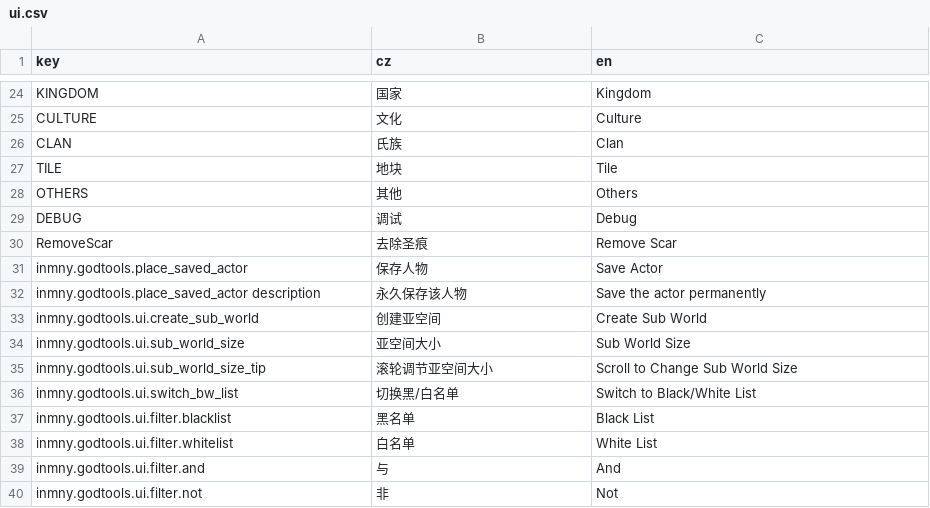
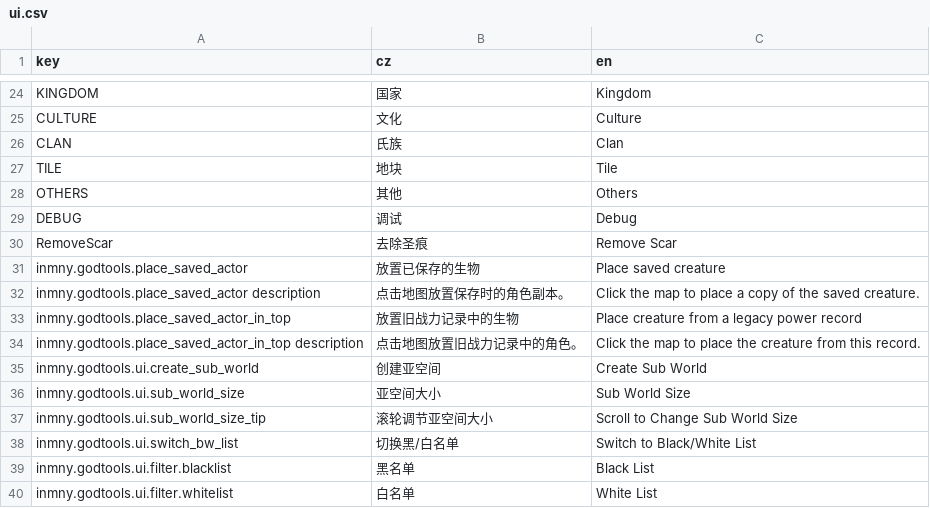
Before and after one commit to inmny/GodTools, a CSV file: Locales/ui.csv, drawn as a sheet; only a part is shown, gaps mark what is left out; the shorter side is filled out with more unchanged rows.

```diff
--- a/Locales/ui.csv
+++ b/Locales/ui.csv
@@ -30,4 +30,6 @@ DEBUG,调试,Debug
 RemoveScar,去除圣痕,Remove Scar
-inmny.godtools.place_saved_actor,保存人物,Save Actor
-inmny.godtools.place_saved_actor description,永久保存该人物,Save the actor permanently
+inmny.godtools.place_saved_actor,放置已保存的生物,Place saved creature
+inmny.godtools.place_saved_actor description,点击地图放置保存时的角色副本。,Click the map to place a copy of the saved creature.
+inmny.godtools.place_saved_actor_in_top,放置旧战力记录中的生物,Place creature from a legacy power record
+inmny.godtools.place_saved_actor_in_top description,点击地图放置旧战力记录中的角色。,Click the map to place the creature from this record.
 inmny.godtools.ui.create_sub_world,创建亚空间,Create Sub World
```
Also changed, not shown: 5 other files.
